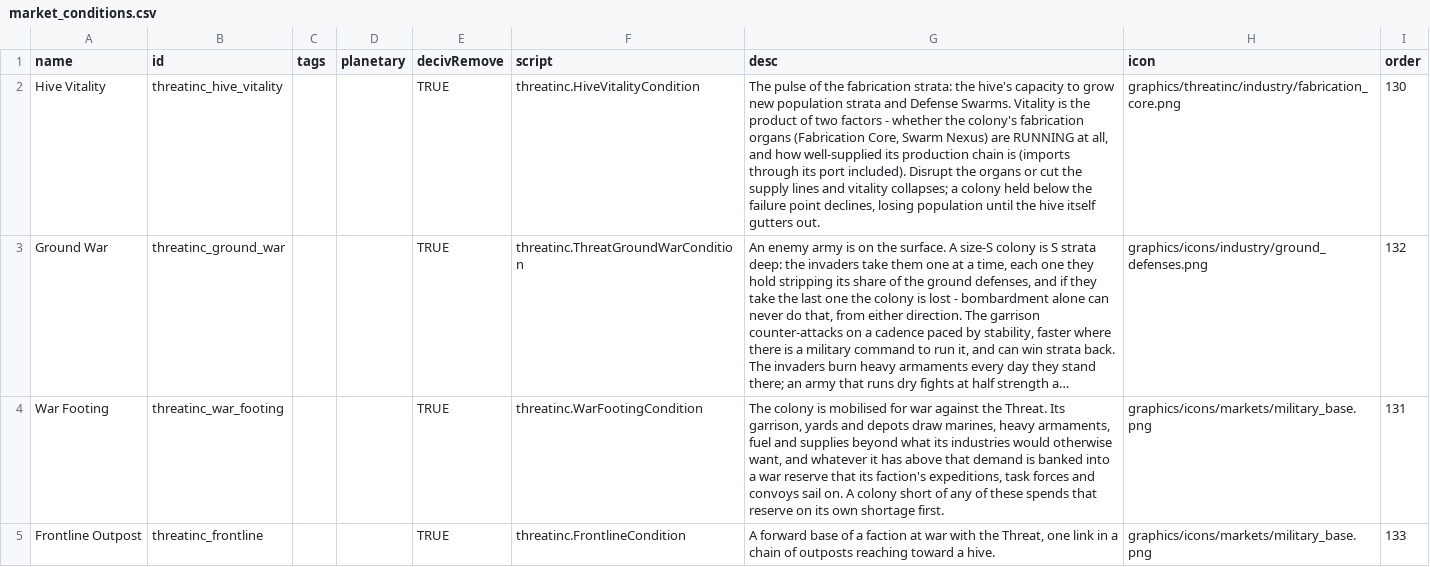
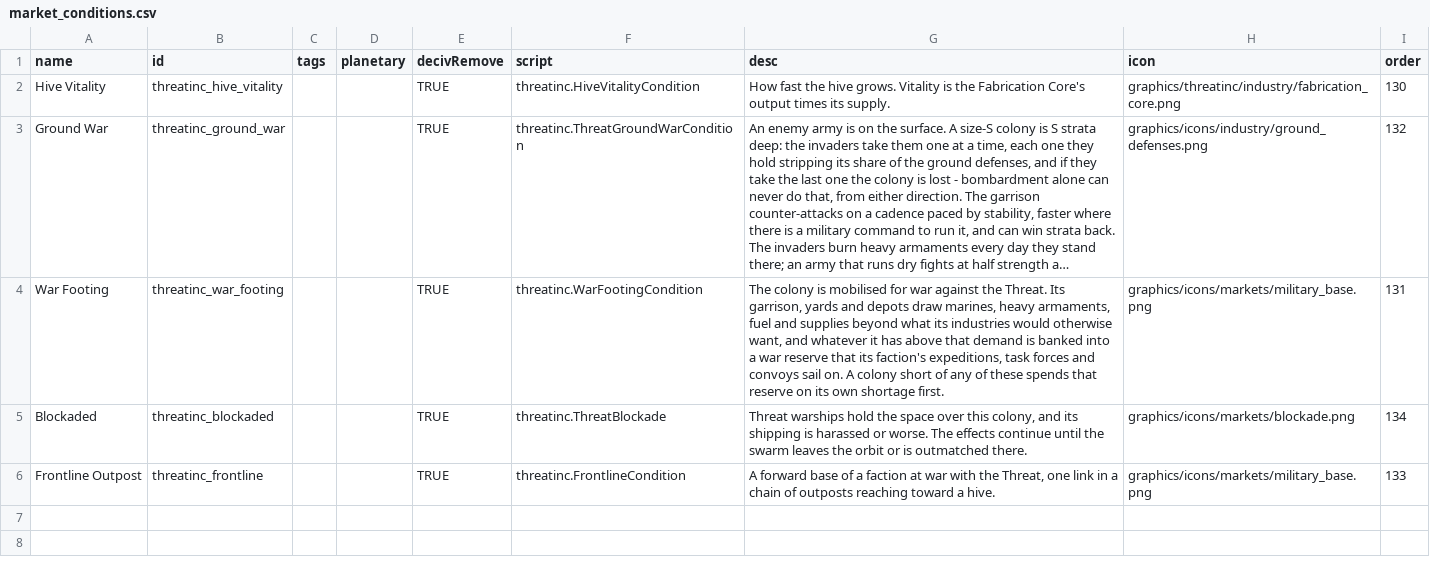
Before and after one commit to pogoman/ThreatIncursion, a CSV file: data/campaign/market_conditions.csv, drawn as a sheet; long unchanged cells end in …; the diff names each change by its address in the sheet, - before the commit and + after, or states it on an @@ line.

```diff
--- a/data/campaign/market_conditions.csv
+++ b/data/campaign/market_conditions.csv
-G2 (desc): The pulse of the fabrication strata: the hive's capacity to grow new population strata and Defense Swarms. Vitality is the product of two factors - whether the colony's fabrication organs (Fabrication Core, Swarm Nexus) are RUNNING at all, and how well-supplied its production chain is (imports through its port included). Disrupt the organs or cut the supply lines and vitality collapses; a colony held below the failure point declines, losing population until the hive itself gutters out.
+G2 (desc): How fast the hive grows. Vitality is the Fabrication Core's output times its supply.
+row 5: Blockaded | threatinc_blockaded |  |  | TRUE | threatinc.ThreatBlockade | Threat warships hold the space over this colony, and its shipping is harassed or worse. The effects continue until the swarm leaves the orbit or is outmatched there. | graphics/icons/markets/blockade.png | 134
```
Also changed, not shown: data/config/LunaSettings.csv, 51 other files.
